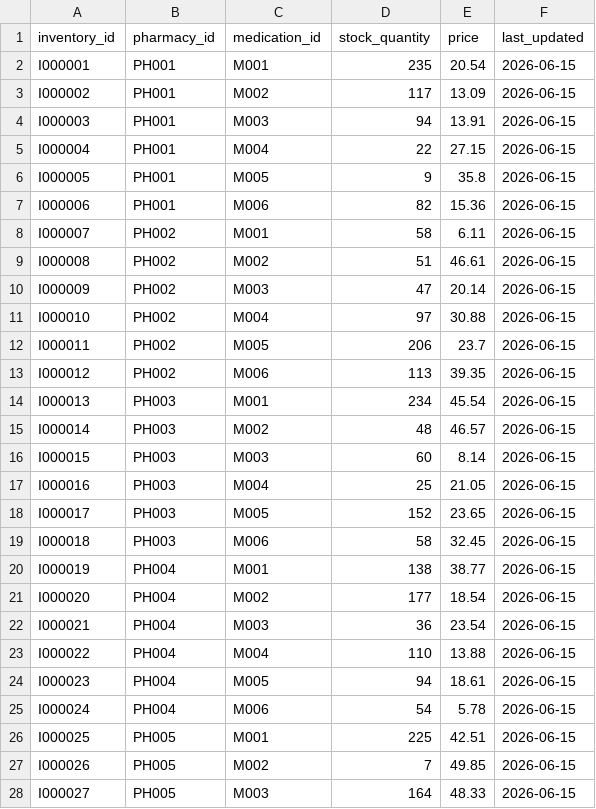
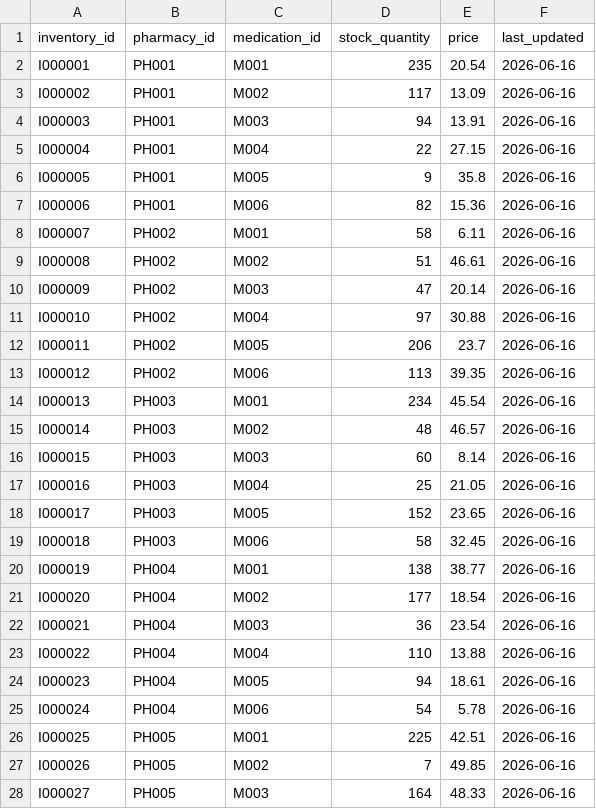
Before and after one commit to Tanishque99/MedSync-AI, a CSV file: data/sample/pharmacy_inventory.csv, drawn as a sheet; only a part is shown; the diff covers the shown part only.

```diff
--- a/data/sample/pharmacy_inventory.csv
+++ b/data/sample/pharmacy_inventory.csv
@@ -1,28 +1,28 @@
 inventory_id,pharmacy_id,medication_id,stock_quantity,price,last_updated
-I000001,PH001,M001,235,20.54,2026-06-15
-I000002,PH001,M002,117,13.09,2026-06-15
-I000003,PH001,M003,94,13.91,2026-06-15
-I000004,PH001,M004,22,27.15,2026-06-15
-I000005,PH001,M005,9,35.8,2026-06-15
-I000006,PH001,M006,82,15.36,2026-06-15
-I000007,PH002,M001,58,6.11,2026-06-15
-I000008,PH002,M002,51,46.61,2026-06-15
-I000009,PH002,M003,47,20.14,2026-06-15
-I000010,PH002,M004,97,30.88,2026-06-15
-I000011,PH002,M005,206,23.7,2026-06-15
-I000012,PH002,M006,113,39.35,2026-06-15
-I000013,PH003,M001,234,45.54,2026-06-15
-I000014,PH003,M002,48,46.57,2026-06-15
-I000015,PH003,M003,60,8.14,2026-06-15
-I000016,PH003,M004,25,21.05,2026-06-15
-I000017,PH003,M005,152,23.65,2026-06-15
-I000018,PH003,M006,58,32.45,2026-06-15
-I000019,PH004,M001,138,38.77,2026-06-15
-I000020,PH004,M002,177,18.54,2026-06-15
-I000021,PH004,M003,36,23.54,2026-06-15
-I000022,PH004,M004,110,13.88,2026-06-15
-I000023,PH004,M005,94,18.61,2026-06-15
-I000024,PH004,M006,54,5.78,2026-06-15
-I000025,PH005,M001,225,42.51,2026-06-15
-I000026,PH005,M002,7,49.85,2026-06-15
-I000027,PH005,M003,164,48.33,2026-06-15
+I000001,PH001,M001,235,20.54,2026-06-16
+I000002,PH001,M002,117,13.09,2026-06-16
+I000003,PH001,M003,94,13.91,2026-06-16
+I000004,PH001,M004,22,27.15,2026-06-16
+I000005,PH001,M005,9,35.8,2026-06-16
+I000006,PH001,M006,82,15.36,2026-06-16
+I000007,PH002,M001,58,6.11,2026-06-16
+I000008,PH002,M002,51,46.61,2026-06-16
+I000009,PH002,M003,47,20.14,2026-06-16
+I000010,PH002,M004,97,30.88,2026-06-16
+I000011,PH002,M005,206,23.7,2026-06-16
+I000012,PH002,M006,113,39.35,2026-06-16
+I000013,PH003,M001,234,45.54,2026-06-16
+I000014,PH003,M002,48,46.57,2026-06-16
+I000015,PH003,M003,60,8.14,2026-06-16
+I000016,PH003,M004,25,21.05,2026-06-16
+I000017,PH003,M005,152,23.65,2026-06-16
+I000018,PH003,M006,58,32.45,2026-06-16
+I000019,PH004,M001,138,38.77,2026-06-16
+I000020,PH004,M002,177,18.54,2026-06-16
+I000021,PH004,M003,36,23.54,2026-06-16
+I000022,PH004,M004,110,13.88,2026-06-16
+I000023,PH004,M005,94,18.61,2026-06-16
+I000024,PH004,M006,54,5.78,2026-06-16
+I000025,PH005,M001,225,42.51,2026-06-16
+I000026,PH005,M002,7,49.85,2026-06-16
+I000027,PH005,M003,164,48.33,2026-06-16
```
Also changed, not shown: 153 edited cells elsewhere in this file, data/sample/patients.csv, data/sample/prescriptions.csv, 26 other files.
